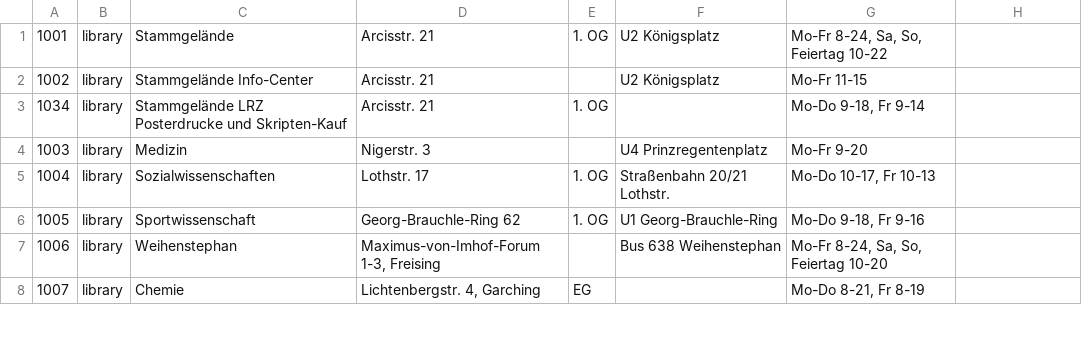
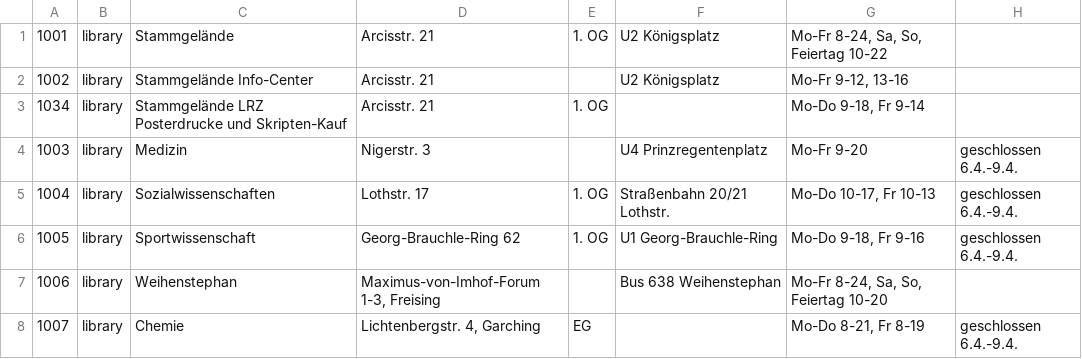
Before and after one commit to thbley/tum-campus, a CSV file: assets/locations.csv, drawn as a sheet; only a part is shown; the diff covers the shown part only.

Commit message:
updated locations

```diff
--- a/assets/locations.csv
+++ b/assets/locations.csv
@@ -1,8 +1,8 @@
 1001;library;Stammgelände;Arcisstr. 21;1. OG;U2 Königsplatz;Mo-Fr 8-24, Sa, So, Feiertag 10-22;;
-1002;library;Stammgelände Info-Center;Arcisstr. 21;;U2 Königsplatz;Mo-Fr 11-15;;
+1002;library;Stammgelände Info-Center;Arcisstr. 21;;U2 Königsplatz;Mo-Fr 9-12, 13-16;;
 1034;library;Stammgelände LRZ Posterdrucke und Skripten-Kauf;Arcisstr. 21;1. OG;;Mo-Do 9-18, Fr 9-14;;
-1003;library;Medizin;Nigerstr. 3;;U4 Prinzregentenplatz;Mo-Fr 9-20;;
-1004;library;Sozialwissenschaften;Lothstr. 17;1. OG;Straßenbahn 20/21 Lothstr.;Mo-Do 10-17, Fr 10-13;;
-1005;library;Sportwissenschaft;Georg-Brauchle-Ring 62;1. OG;U1 Georg-Brauchle-Ring;Mo-Do 9-18, Fr 9-16;;
+1003;library;Medizin;Nigerstr. 3;;U4 Prinzregentenplatz;Mo-Fr 9-20;geschlossen 6.4.-9.4.;
+1004;library;Sozialwissenschaften;Lothstr. 17;1. OG;Straßenbahn 20/21 Lothstr.;Mo-Do 10-17, Fr 10-13;geschlossen 6.4.-9.4.;
+1005;library;Sportwissenschaft;Georg-Brauchle-Ring 62;1. OG;U1 Georg-Brauchle-Ring;Mo-Do 9-18, Fr 9-16;geschlossen 6.4.-9.4.;
 1006;library;Weihenstephan;Maximus-von-Imhof-Forum 1-3, Freising;;Bus 638 Weihenstephan;Mo-Fr 8-24, Sa, So, Feiertag 10-20;;
-1007;library;Chemie;Lichtenbergstr. 4, Garching;EG;;Mo-Do 8-21, Fr 8-19;;
+1007;library;Chemie;Lichtenbergstr. 4, Garching;EG;;Mo-Do 8-21, Fr 8-19;geschlossen 6.4.-9.4.;
```
Also changed, not shown: 12 edited cells elsewhere in this file.
